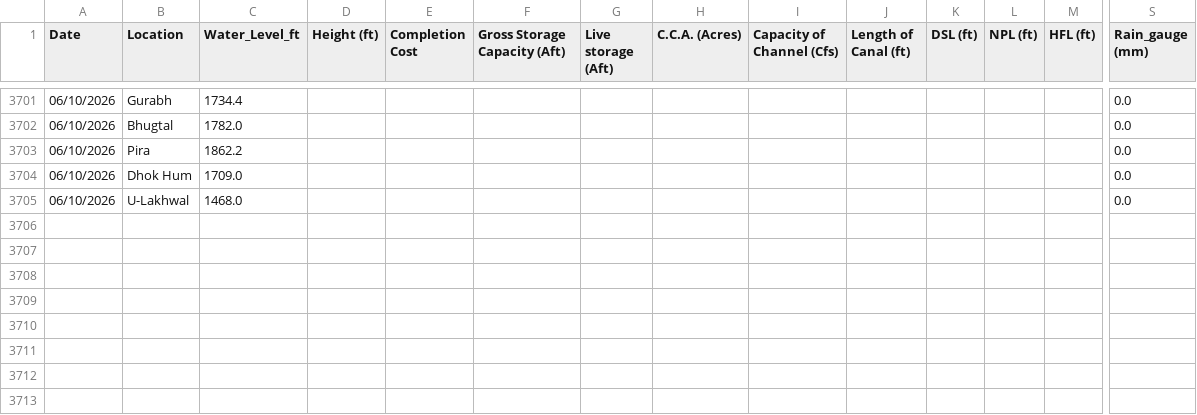
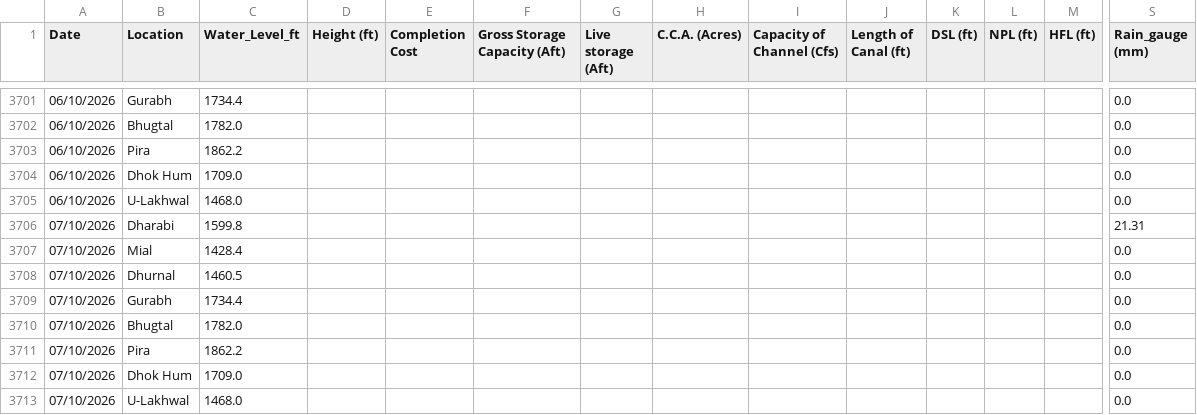
Before and after one commit to Junaid07/water_levels, a CSV file: dams_data_new.csv, drawn as a sheet; only a part is shown, gaps mark what is left out; rows hold the shown columns only; the diff names each change by its address in the sheet, - before the commit and + after, or states it on an @@ line.

Commit message:
updated water levels for 07/10/2026

```diff
--- a/dams_data_new.csv
+++ b/dams_data_new.csv
+row 3706: 07/10/2026 | Dharabi | 1599.8 |  |  |  |  |  |  |  |  |  |  | 21.31
+row 3707: 07/10/2026 | Mial | 1428.4 |  |  |  |  |  |  |  |  |  |  | 0.0
+row 3708: 07/10/2026 | Dhurnal | 1460.5 |  |  |  |  |  |  |  |  |  |  | 0.0
+row 3709: 07/10/2026 | Gurabh | 1734.4 |  |  |  |  |  |  |  |  |  |  | 0.0
+row 3710: 07/10/2026 | Bhugtal | 1782.0 |  |  |  |  |  |  |  |  |  |  | 0.0
+row 3711: 07/10/2026 | Pira | 1862.2 |  |  |  |  |  |  |  |  |  |  | 0.0
+row 3712: 07/10/2026 | Dhok Hum | 1709.0 |  |  |  |  |  |  |  |  |  |  | 0.0
+row 3713: 07/10/2026 | U-Lakhwal | 1468.0 |  |  |  |  |  |  |  |  |  |  | 0.0
```
